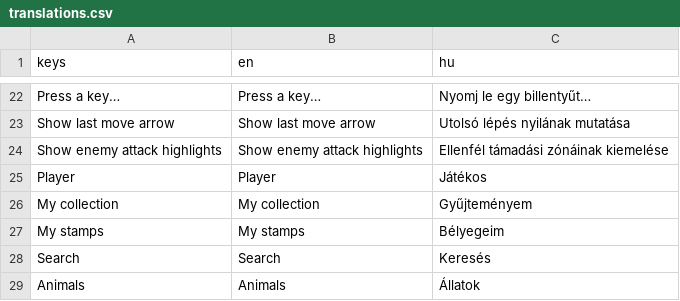
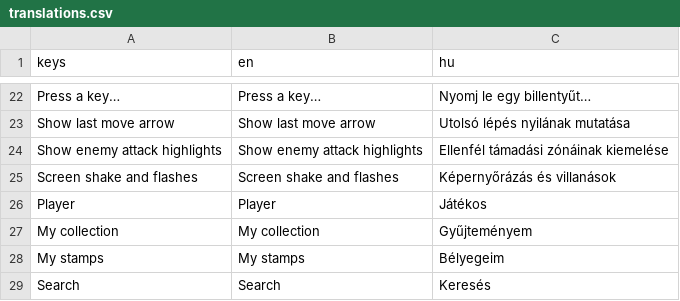
Before and after one commit to DavidBarta92/Golem-Chess, a CSV file: Localization/translations.csv, drawn as a sheet; only a part is shown, gaps mark what is left out; the shorter side is filled out with more unchanged rows; the diff names each change by its address in the sheet, - before the commit and + after, or states it on an @@ line.

```diff
--- a/Localization/translations.csv
+++ b/Localization/translations.csv
+row 25: Screen shake and flashes | Screen shake and flashes | Képernyőrázás és villanások
```
Also changed, not shown: 30 other files.
